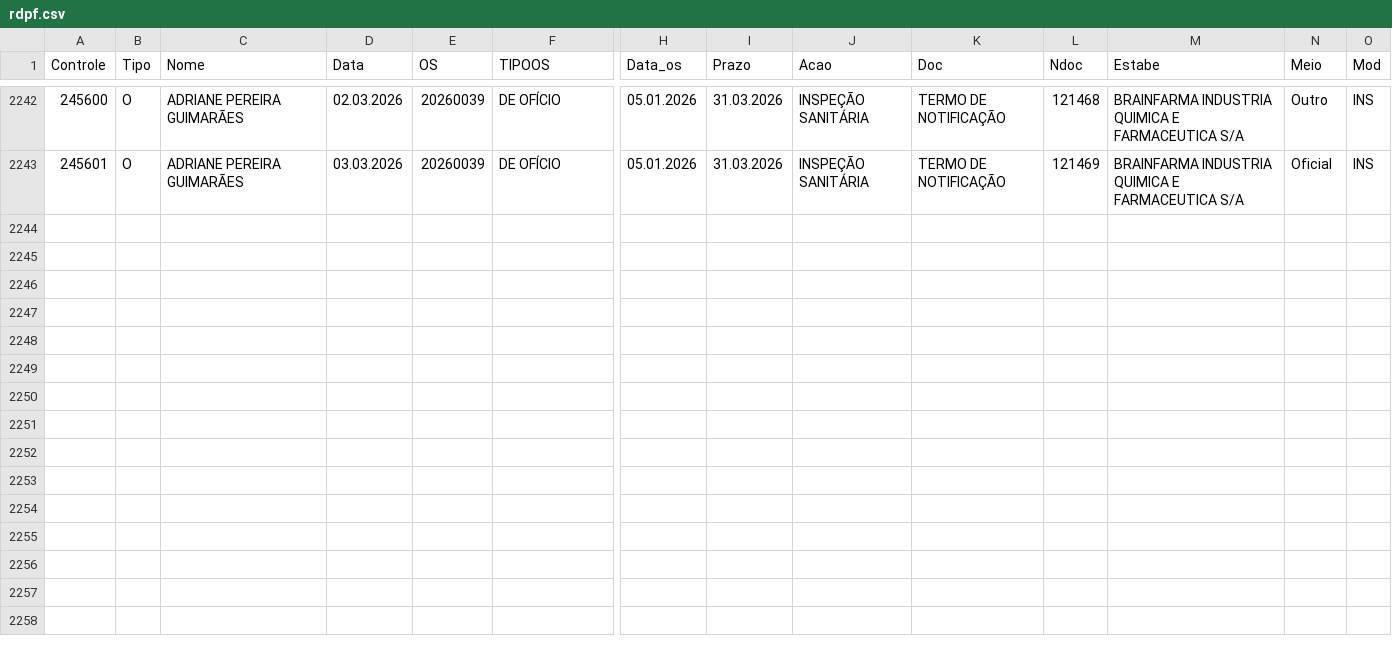
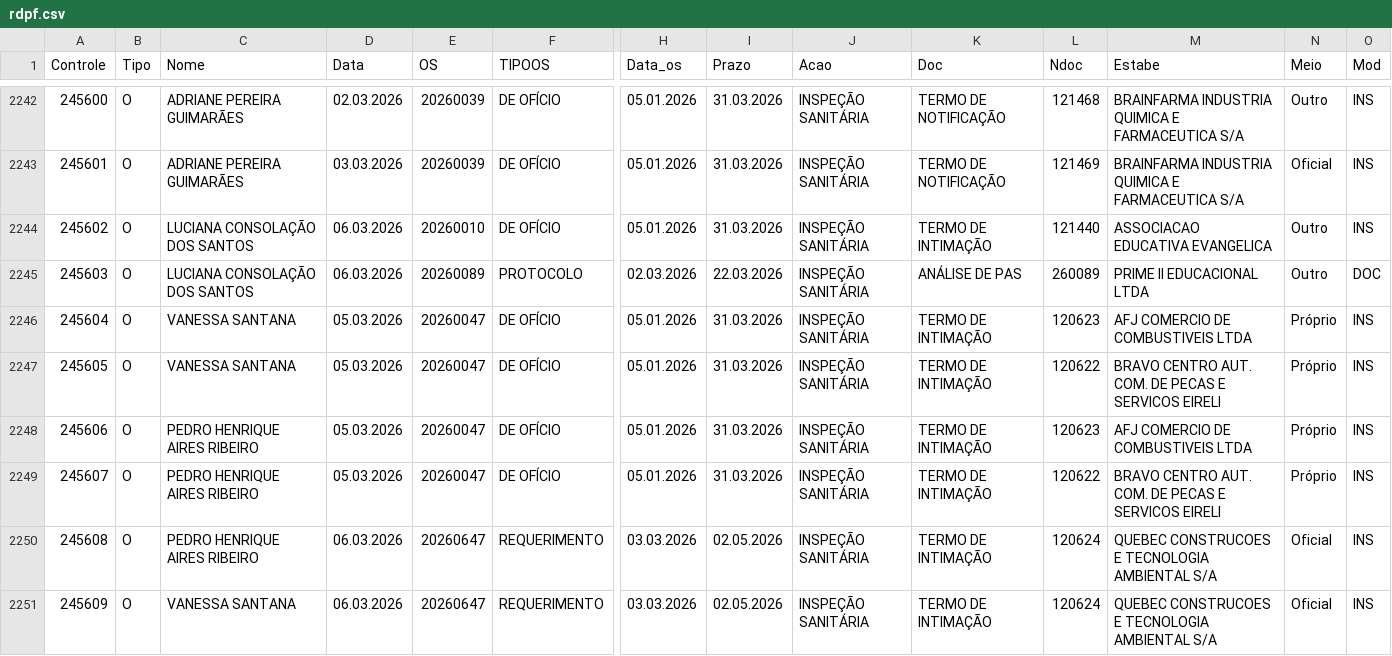
Before and after one commit to VisaAnapolis/APP, a CSV file: data/rdpf.csv, drawn as a sheet; only a part is shown, gaps mark what is left out; rows hold the shown columns only; the diff names each change by its address in the sheet, - before the commit and + after, or states it on an @@ line.

Commit message:
Auto-sync data 06/03/2026 12:10:47,79

```diff
--- a/data/rdpf.csv
+++ b/data/rdpf.csv
+row 2244: 245602 | O | LUCIANA CONSOLAÇÃO DOS SANTOS | 06.03.2026 | 20260010 | DE OFÍCIO | 05.01.2026 | 31.03.2026 | INSPEÇÃO SANITÁRIA | TERMO DE INTIMAÇÃO | 121440 | ASSOCIACAO EDUCATIVA EVANGELICA | Outro | INS
+row 2245: 245603 | O | LUCIANA CONSOLAÇÃO DOS SANTOS | 06.03.2026 | 20260089 | PROTOCOLO | 02.03.2026 | 22.03.2026 | INSPEÇÃO SANITÁRIA | ANÁLISE DE PAS | 260089 | PRIME II EDUCACIONAL LTDA | Outro | DOC
+row 2246: 245604 | O | VANESSA SANTANA | 05.03.2026 | 20260047 | DE OFÍCIO | 05.01.2026 | 31.03.2026 | INSPEÇÃO SANITÁRIA | TERMO DE INTIMAÇÃO | 120623 | AFJ COMERCIO DE COMBUSTIVEIS LTDA | Próprio | INS
+row 2247: 245605 | O | VANESSA SANTANA | 05.03.2026 | 20260047 | DE OFÍCIO | 05.01.2026 | 31.03.2026 | INSPEÇÃO SANITÁRIA | TERMO DE INTIMAÇÃO | 120622 | BRAVO CENTRO AUT. COM. DE PECAS E SERVICOS EIRELI | Próprio | INS
+row 2248: 245606 | O | PEDRO HENRIQUE AIRES RIBEIRO | 05.03.2026 | 20260047 | DE OFÍCIO | 05.01.2026 | 31.03.2026 | INSPEÇÃO SANITÁRIA | TERMO DE INTIMAÇÃO | 120623 | AFJ COMERCIO DE COMBUSTIVEIS LTDA | Próprio | INS
+row 2249: 245607 | O | PEDRO HENRIQUE AIRES RIBEIRO | 05.03.2026 | 20260047 | DE OFÍCIO | 05.01.2026 | 31.03.2026 | INSPEÇÃO SANITÁRIA | TERMO DE INTIMAÇÃO | 120622 | BRAVO CENTRO AUT. COM. DE PECAS E SERVICOS EIRELI | Próprio | INS
+row 2250: 245608 | O | PEDRO HENRIQUE AIRES RIBEIRO | 06.03.2026 | 20260647 | REQUERIMENTO | 03.03.2026 | 02.05.2026 | INSPEÇÃO SANITÁRIA | TERMO DE INTIMAÇÃO | 120624 | QUEBEC CONSTRUCOES E TECNOLOGIA AMBIENTAL S/A | Oficial | INS
+row 2251: 245609 | O | VANESSA SANTANA | 06.03.2026 | 20260647 | REQUERIMENTO | 03.03.2026 | 02.05.2026 | INSPEÇÃO SANITÁRIA | TERMO DE INTIMAÇÃO | 120624 | QUEBEC CONSTRUCOES E TECNOLOGIA AMBIENTAL S/A | Oficial | INS
```
Also changed, not shown: 15 other files.
